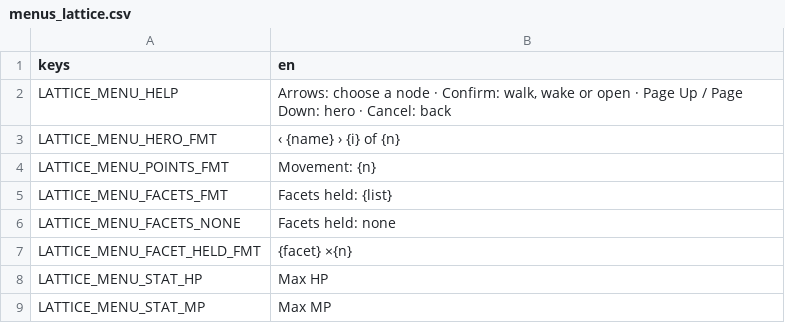
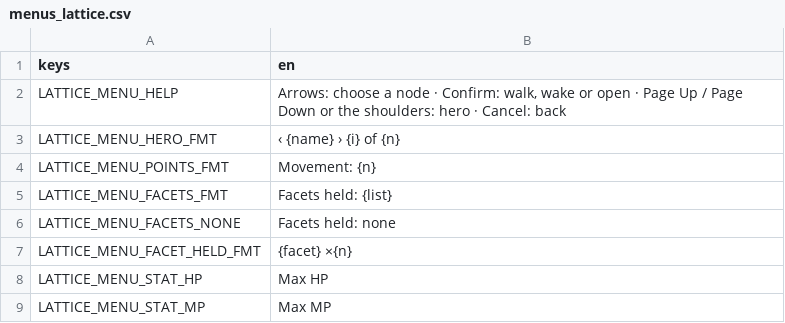
Before and after one commit to LeviticusFigglebottom/ClaudalFantasyX, a CSV file: game/data/loc/menus_lattice.csv, drawn as a sheet; only a part is shown.

```diff
--- a/game/data/loc/menus_lattice.csv
+++ b/game/data/loc/menus_lattice.csv
@@ -1,3 +1,3 @@
 keys,en
-LATTICE_MENU_HELP,"Arrows: choose a node · Confirm: walk, wake or open · Page Up / Page Down: hero · Cancel: back"
+LATTICE_MENU_HELP,"Arrows: choose a node · Confirm: walk, wake or open · Page Up / Page Down or the shoulders: hero · Cancel: back"
 LATTICE_MENU_HERO_FMT,‹ {name} ›   {i} of {n}
```
Also changed, not shown: 2 other files.
